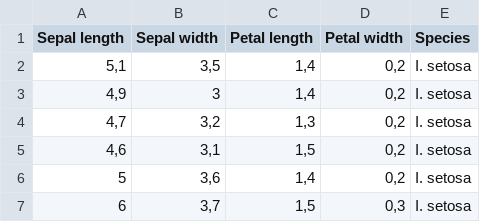
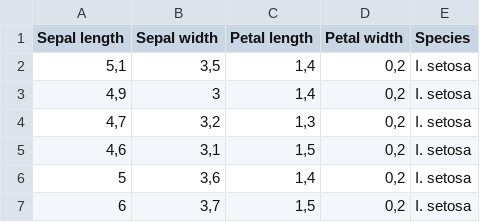
Before and after one commit to regispires/praticas_dspersist_2025, a CSV file: modulo1/exemplo-iris.csv, drawn as a sheet.

Commit message:
new modulo1 scripts

```diff
--- a/modulo1/exemplo-iris.csv
+++ b/modulo1/exemplo-iris.csv
@@ -6,2 +6,2 @@ Sepal length,Sepal width,Petal length,Petal width,Species
 5,"3,6","1,4","0,2",I. setosa
-6,"3,7","1,5","0,3",I. setosa
+6,"3,7","1,5","0,2",I. setosa
```
Also changed, not shown: 15 other files.
